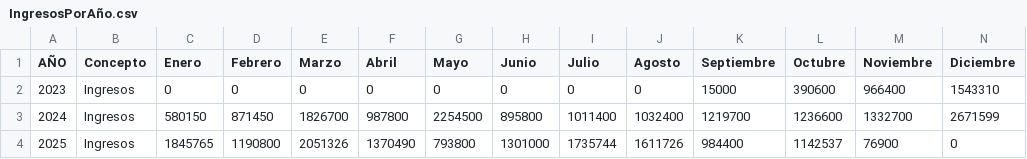
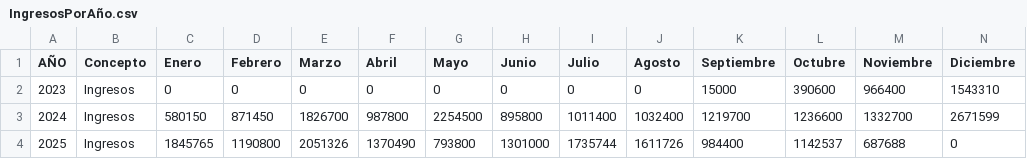
Before and after one commit to Harrissonhz/ADS-Pos, a CSV file: IngresosPorAño.csv, drawn as a sheet.

```diff
--- a/IngresosPorAño.csv
+++ b/IngresosPorAño.csv
@@ -3,2 +3,2 @@
 2024;Ingresos;580150;871450;1826700;987800;2254500;895800;1011400;1032400;1219700;1236600;1332700;2671599
-2025;Ingresos;1845765;1190800;2051326;1370490;793800;1301000;1735744;1611726;984400;1142537;76900;0
+2025;Ingresos;1845765;1190800;2051326;1370490;793800;1301000;1735744;1611726;984400;1142537;687688;0
```
Also changed, not shown: Gastos2024.csv, Gastos2025.csv, 2 other files.
